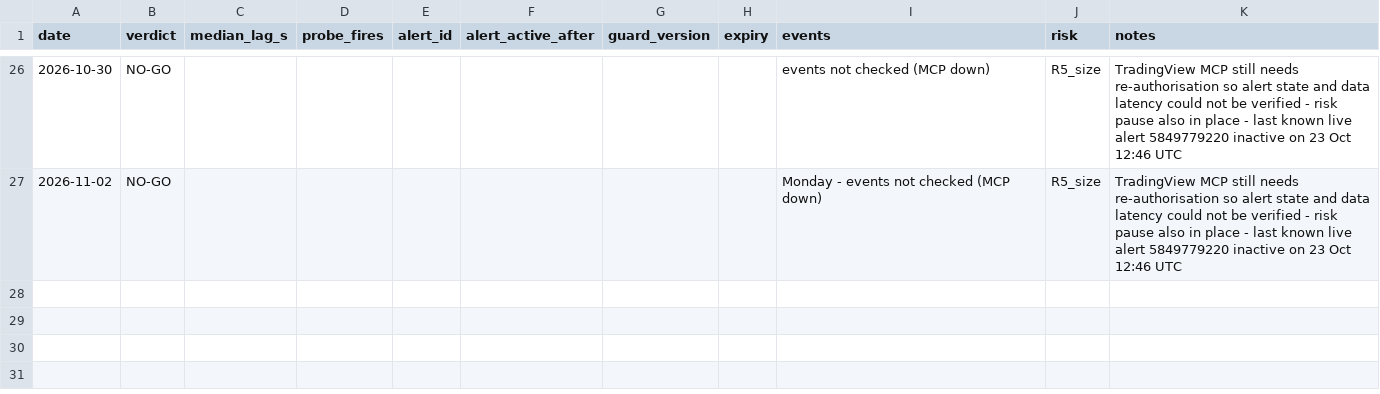
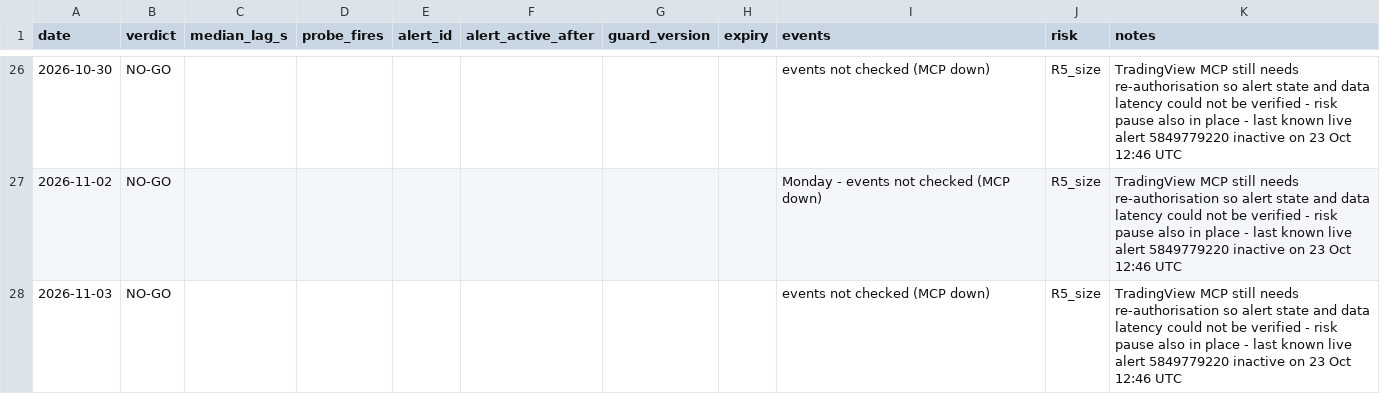
Before and after one commit to tosodo/QuantC, a CSV file: research/orb_breakout/ops/golive_log.csv, drawn as a sheet; only a part is shown, gaps mark what is left out.

```diff
--- a/research/orb_breakout/ops/golive_log.csv
+++ b/research/orb_breakout/ops/golive_log.csv
@@ -27 +27,2 @@ date,verdict,median_lag_s,probe_fires,alert_id,alert_active_after,guard_version,
 2026-11-02,NO-GO,,,,,,,"Monday - events not checked (MCP down)",R5_size,TradingView MCP still needs re-authorisation so alert state and data latency could not be verified - risk pause also in place - last known live alert 5849779220 inactive on 23 Oct 12:46 UTC
+2026-11-03,NO-GO,,,,,,,"events not checked (MCP down)",R5_size,TradingView MCP still needs re-authorisation so alert state and data latency could not be verified - risk pause also in place - last known live alert 5849779220 inactive on 23 Oct 12:46 UTC
```
